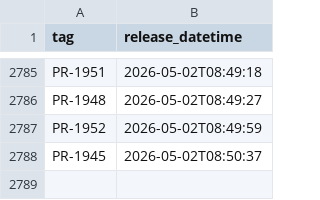
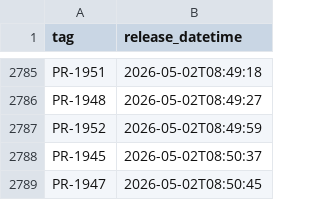
Before and after one commit to uk-gov-mirror/nhsdigital.electronic-prescription-service-clinical-prescription-tracker, a CSV file: _data/internal-dev_deployments.csv, drawn as a sheet; only a part is shown, gaps mark what is left out.

```diff
--- a/_data/internal-dev_deployments.csv
+++ b/_data/internal-dev_deployments.csv
@@ -2788 +2788,2 @@ PR-1952,2026-05-02T08:49:59
 PR-1945,2026-05-02T08:50:37
+PR-1947,2026-05-02T08:50:45
```
Also changed, not shown: 1 other file.
